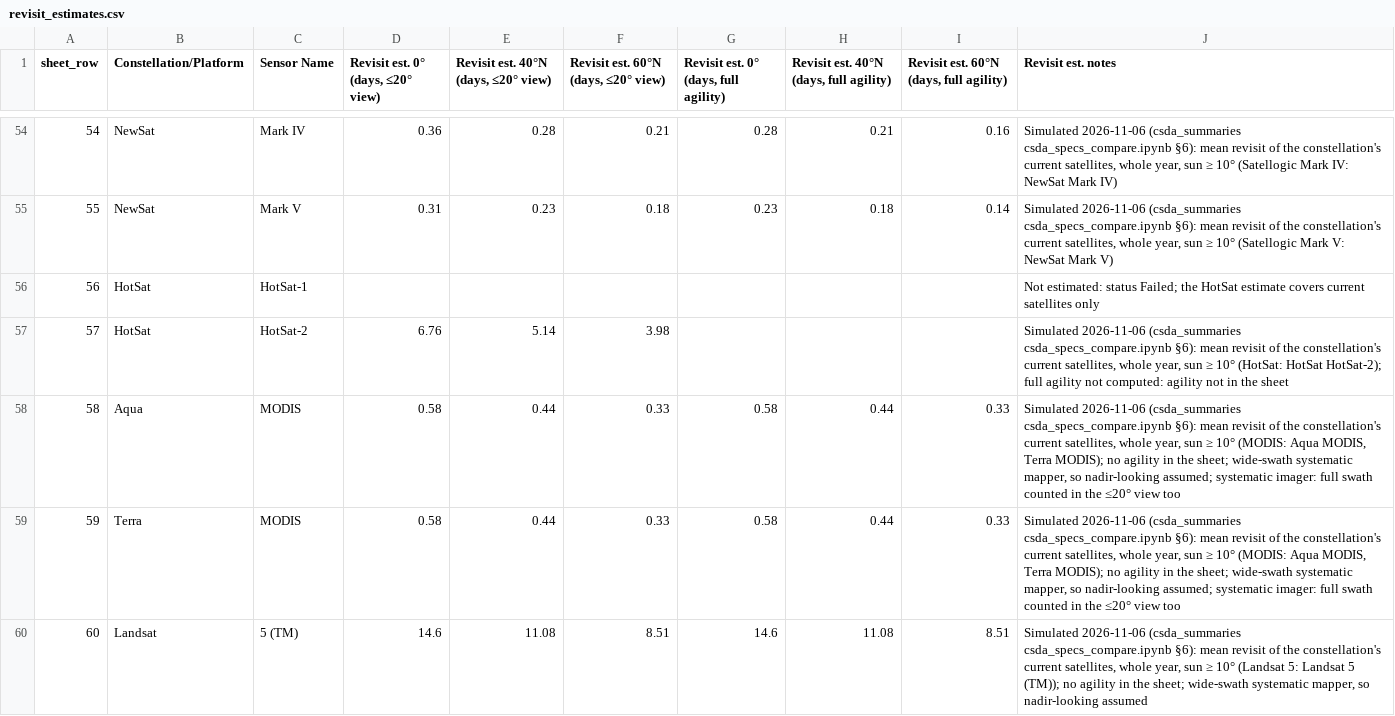
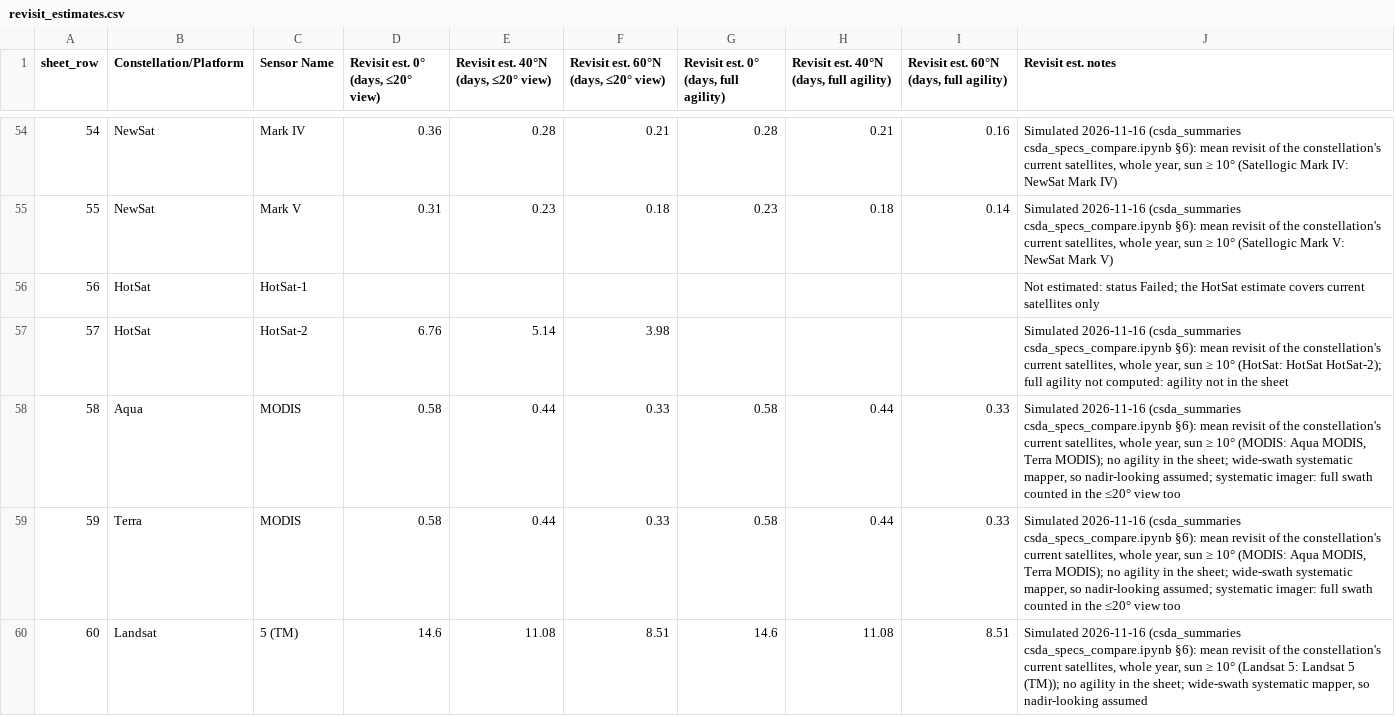
Before and after one commit to pahbs/csda_summaries, a CSV file: specs/revisit_estimates.csv, drawn as a sheet; only a part is shown, gaps mark what is left out; the diff covers the shown part only.

```diff
--- a/specs/revisit_estimates.csv
+++ b/specs/revisit_estimates.csv
@@ -54,7 +54,7 @@ sheet_row,Constellation/Platform,Sensor Name,"Revisit est. 0° (days, ≤20° vi
-54,NewSat,Mark IV,0.36,0.28,0.21,0.28,0.21,0.16,"Simulated 2026-11-06 (csda_summaries csda_specs_compare.ipynb §6): mean revisit of the constellation's current satellites, whole year, sun ≥ 10° (Satellogic Mark IV: NewSat Mark IV)"
-55,NewSat,Mark V,0.31,0.23,0.18,0.23,0.18,0.14,"Simulated 2026-11-06 (csda_summaries csda_specs_compare.ipynb §6): mean revisit of the constellation's current satellites, whole year, sun ≥ 10° (Satellogic Mark V: NewSat Mark V)"
+54,NewSat,Mark IV,0.36,0.28,0.21,0.28,0.21,0.16,"Simulated 2026-11-16 (csda_summaries csda_specs_compare.ipynb §6): mean revisit of the constellation's current satellites, whole year, sun ≥ 10° (Satellogic Mark IV: NewSat Mark IV)"
+55,NewSat,Mark V,0.31,0.23,0.18,0.23,0.18,0.14,"Simulated 2026-11-16 (csda_summaries csda_specs_compare.ipynb §6): mean revisit of the constellation's current satellites, whole year, sun ≥ 10° (Satellogic Mark V: NewSat Mark V)"
 56,HotSat,HotSat-1,,,,,,,Not estimated: status Failed; the HotSat estimate covers current satellites only
-57,HotSat,HotSat-2,6.76,5.14,3.98,,,,"Simulated 2026-11-06 (csda_summaries csda_specs_compare.ipynb §6): mean revisit of the constellation's current satellites, whole year, sun ≥ 10° (HotSat: HotSat HotSat-2); full agility not computed: agility not in the sheet"
-58,Aqua,MODIS,0.58,0.44,0.33,0.58,0.44,0.33,"Simulated 2026-11-06 (csda_summaries csda_specs_compare.ipynb §6): mean revisit of the constellation's current satellites, whole year, sun ≥ 10° (MODIS: Aqua MODIS, Terra MODIS); no agility in the sheet; wide-swath systematic mapper, so nadir-looking assumed; systematic imager: full swath counted in the ≤20° view too"
-59,Terra,MODIS,0.58,0.44,0.33,0.58,0.44,0.33,"Simulated 2026-11-06 (csda_summaries csda_specs_compare.ipynb §6): mean revisit of the constellation's current satellites, whole year, sun ≥ 10° (MODIS: Aqua MODIS, Terra MODIS); no agility in the sheet; wide-swath systematic mapper, so nadir-looking assumed; systematic imager: full swath counted in the ≤20° view too"
-60,Landsat,5 (TM),14.6,11.08,8.51,14.6,11.08,8.51,"Simulated 2026-11-06 (csda_summaries csda_specs_compare.ipynb §6): mean revisit of the constellation's current satellites, whole year, sun ≥ 10° (Landsat 5: Landsat 5 (TM)); no agility in the sheet; wide-swath systematic mapper, so nadir-looking assumed"
+57,HotSat,HotSat-2,6.76,5.14,3.98,,,,"Simulated 2026-11-16 (csda_summaries csda_specs_compare.ipynb §6): mean revisit of the constellation's current satellites, whole year, sun ≥ 10° (HotSat: HotSat HotSat-2); full agility not computed: agility not in the sheet"
+58,Aqua,MODIS,0.58,0.44,0.33,0.58,0.44,0.33,"Simulated 2026-11-16 (csda_summaries csda_specs_compare.ipynb §6): mean revisit of the constellation's current satellites, whole year, sun ≥ 10° (MODIS: Aqua MODIS, Terra MODIS); no agility in the sheet; wide-swath systematic mapper, so nadir-looking assumed; systematic imager: full swath counted in the ≤20° view too"
+59,Terra,MODIS,0.58,0.44,0.33,0.58,0.44,0.33,"Simulated 2026-11-16 (csda_summaries csda_specs_compare.ipynb §6): mean revisit of the constellation's current satellites, whole year, sun ≥ 10° (MODIS: Aqua MODIS, Terra MODIS); no agility in the sheet; wide-swath systematic mapper, so nadir-looking assumed; systematic imager: full swath counted in the ≤20° view too"
+60,Landsat,5 (TM),14.6,11.08,8.51,14.6,11.08,8.51,"Simulated 2026-11-16 (csda_summaries csda_specs_compare.ipynb §6): mean revisit of the constellation's current satellites, whole year, sun ≥ 10° (Landsat 5: Landsat 5 (TM)); no agility in the sheet; wide-swath systematic mapper, so nadir-looking assumed"
```
Also changed, not shown: 95 edited cells elsewhere in this file, 3 other files.
